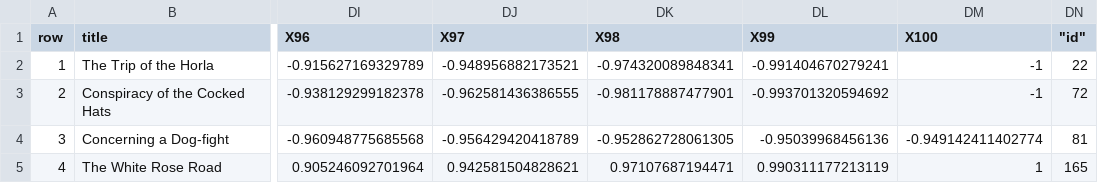
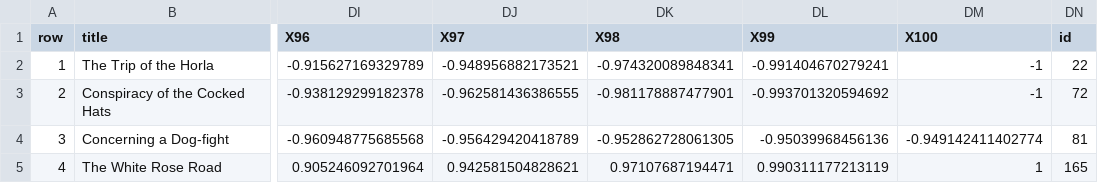
Before and after one commit to Roxalis/StorySentiment, a CSV file: shortstory_data_sample.csv, drawn as a sheet; only a part is shown, gaps mark what is left out; the diff names each change by its address in the sheet, - before the commit and + after, or states it on an @@ line.

Commit message:
Update shortstory_data_sample.csv

```diff
--- a/shortstory_data_sample.csv
+++ b/shortstory_data_sample.csv
-DN1: "id"
+DN1: id
```
